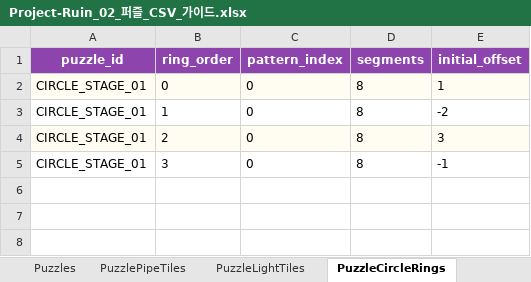
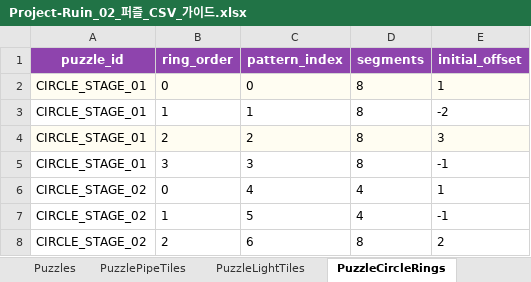
Before and after one commit to HOPPANG777/Project-Ruin, an Excel workbook: Assets/_Game/Docs/CSV_Excel_Guide/Project-Ruin_02_퍼즐_CSV_가이드.xlsx, sheet PuzzleCircleRings, drawn as a sheet; values as stored, in another font and other column widths than the file's, no borders; conditional formats and table styles not drawn; the diff names each change by its address in the sheet, - before the commit and + after, or states it on an @@ line.

Commit message:
[콘텐츠] 파이프·원형 퍼즐 단계와 별자리 문양 추가 완료
- 왜: 파이프 및 원형 퍼즐의 플레이 단계와 문양 구성을 확장하기 위함
- 무엇: PIPE_STAGE_06·07과 CIRCLE_STAGE_02 정의, 타일·링 데이터 및 퍼즐 CSV 가이드 갱신
- 무엇: 물병·양·쌍둥이자리 문양 프리팹과 전체 별자리 스프라이트 등록 추가
- 무엇: 퍼즐 UI 문양 목록과 보관 All 씬의 퍼즐·UI 직렬화 설정 갱신

```diff
--- a/Assets/_Game/Docs/CSV_Excel_Guide/Project-Ruin_02_퍼즐_CSV_가이드.xlsx (sheet PuzzleCircleRings)
+++ b/Assets/_Game/Docs/CSV_Excel_Guide/Project-Ruin_02_퍼즐_CSV_가이드.xlsx (sheet PuzzleCircleRings)
-C3 (pattern_index): 0
+C3 (pattern_index): 1
-C4 (pattern_index): 0
+C4 (pattern_index): 2
-C5 (pattern_index): 0
+C5 (pattern_index): 3
+row 6: CIRCLE_STAGE_02 | 0 | 4 | 4 | 1
+row 7: CIRCLE_STAGE_02 | 1 | 5 | 4 | -1
+row 8: CIRCLE_STAGE_02 | 2 | 6 | 8 | 2
```
Also changed, not shown: sheet PuzzlePipeTiles, sheet Puzzles, 13 other files.
